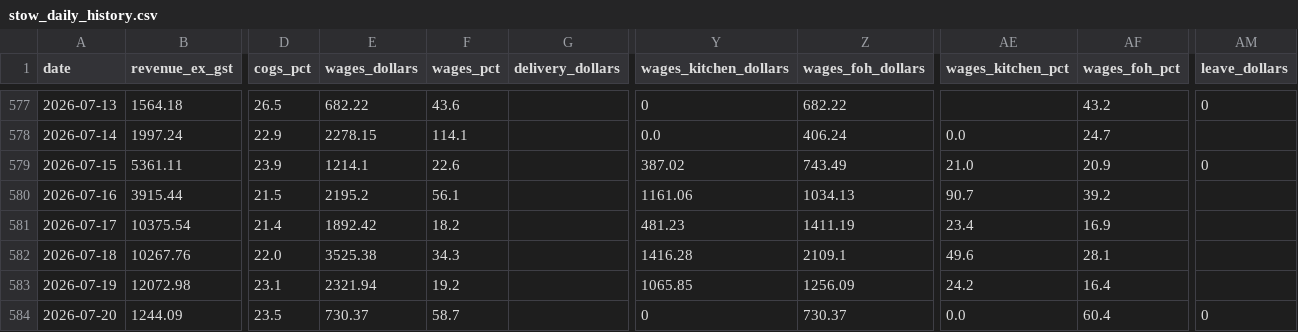
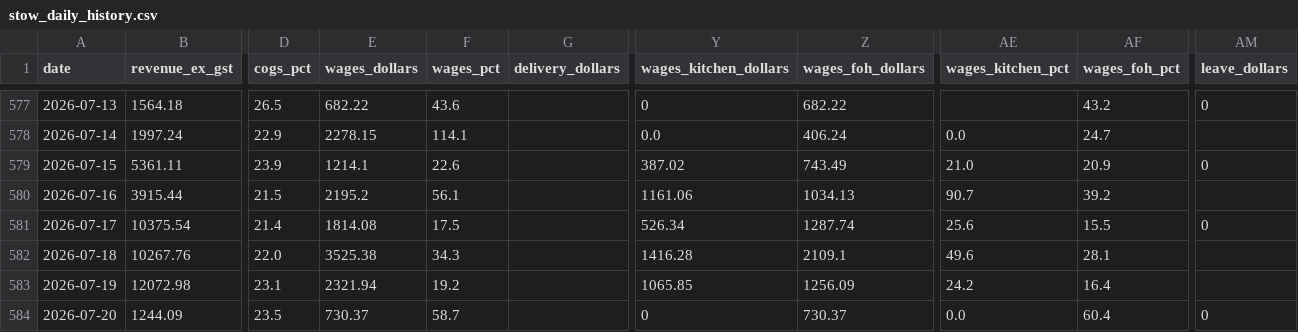
Before and after one commit to zakstowaway/mari-daily-reporting, a CSV file: data/stow_daily_history.csv, drawn as a sheet; only a part is shown, gaps mark what is left out; the diff names each change by its address in the sheet, - before the commit and + after, or states it on an @@ line.

Commit message:
Daily pull stowaway 2026-07-17

```diff
--- a/data/stow_daily_history.csv
+++ b/data/stow_daily_history.csv
-E581 (wages_dollars): 1892.42
+E581 (wages_dollars): 1814.08
-F581 (wages_pct): 18.2
+F581 (wages_pct): 17.5
-Y581 (wages_kitchen_dollars): 481.23
+Y581 (wages_kitchen_dollars): 526.34
-Z581 (wages_foh_dollars): 1411.19
+Z581 (wages_foh_dollars): 1287.74
-AE581 (wages_kitchen_pct): 23.4
+AE581 (wages_kitchen_pct): 25.6
-AF581 (wages_foh_pct): 16.9
+AF581 (wages_foh_pct): 15.5
-AM581 (leave_dollars): (empty)
+AM581 (leave_dollars): 0
```
Also changed, not shown: 1 other file.
